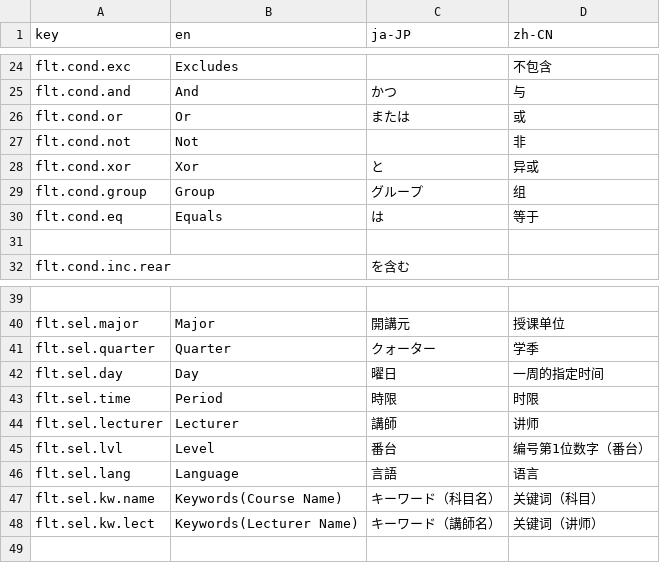
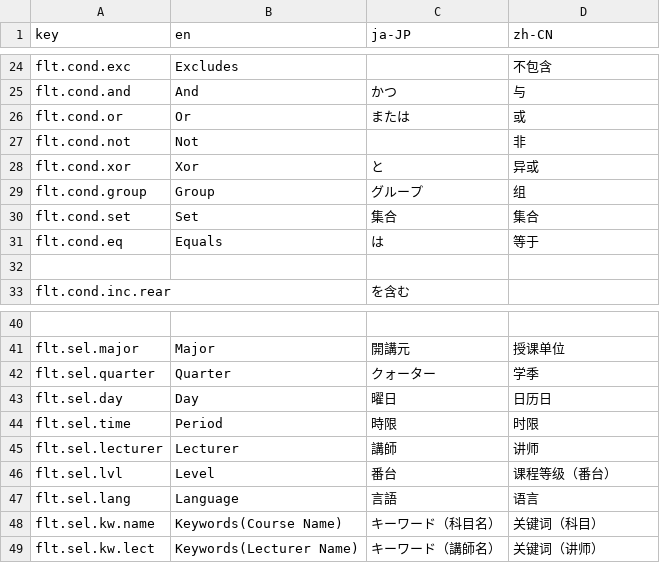
Before and after one commit to BillStark001/openocw, a CSV file: localization/frontend.csv, drawn as a sheet; only a part is shown, gaps mark what is left out.

```diff
--- a/localization/frontend.csv
+++ b/localization/frontend.csv
@@ -29,2 +29,3 @@ flt.cond.xor,Xor,と,异或
 flt.cond.group,Group,グループ,组
+flt.cond.set,Set,集合,集合
 flt.cond.eq,Equals,は,等于
@@ -41,6 +42,6 @@ flt.sel.major,Major,開講元,授课单位
 flt.sel.quarter,Quarter,クォーター,学季
-flt.sel.day,Day,曜日,一周的指定时间
+flt.sel.day,Day,曜日,日历日
 flt.sel.time,Period,時限,时限
 flt.sel.lecturer,Lecturer,講師,讲师
-flt.sel.lvl,Level,番台,编号第1位数字（番台）
+flt.sel.lvl,Level,番台,课程等级（番台）
 flt.sel.lang,Language,言語,语言
```
Also changed, not shown: localization/meta.csv, localization/tit.csv, 2 other files.
